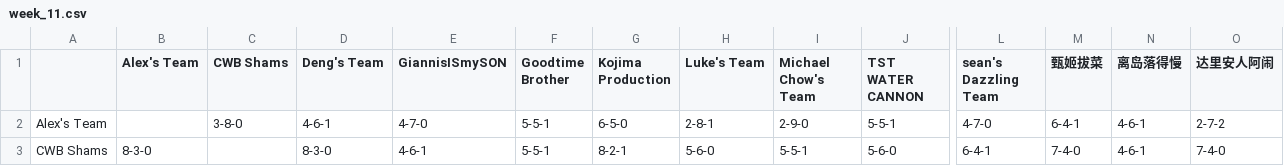
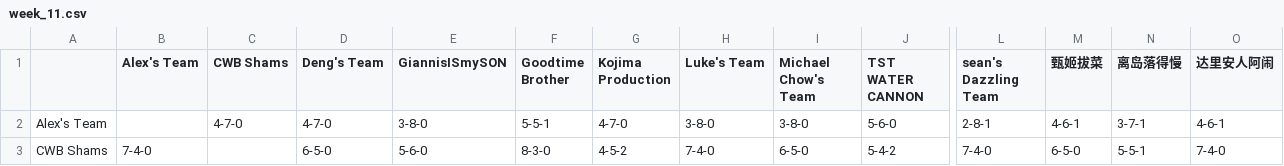
Before and after one commit to williamww19/fantasy, a CSV file: data/league_13648/weekly_summary/week_11.csv, drawn as a sheet; only a part is shown, gaps mark what is left out; the diff covers the shown part only; the diff names each change by its address in the sheet, - before the commit and + after, or states it on an @@ line.

```diff
--- a/data/league_13648/weekly_summary/week_11.csv
+++ b/data/league_13648/weekly_summary/week_11.csv
-C2 (CWB Shams): 3-8-0
+C2 (CWB Shams): 4-7-0
-D2 (Deng's Team): 4-6-1
+D2 (Deng's Team): 4-7-0
-E2 (GiannisISmySON): 4-7-0
+E2 (GiannisISmySON): 3-8-0
-G2 (Kojima Production): 6-5-0
+G2 (Kojima Production): 4-7-0
-H2 (Luke's Team): 2-8-1
+H2 (Luke's Team): 3-8-0
-I2 (Michael Chow's Team): 2-9-0
+I2 (Michael Chow's Team): 3-8-0
-J2 (TST WATER CANNON): 5-5-1
+J2 (TST WATER CANNON): 5-6-0
-L2 (sean's Dazzling Team): 4-7-0
+L2 (sean's Dazzling Team): 2-8-1
-M2 (甄姬拔菜): 6-4-1
+M2 (甄姬拔菜): 4-6-1
-N2 (离岛落得慢): 4-6-1
+N2 (离岛落得慢): 3-7-1
-O2 (达里安人阿闹): 2-7-2
+O2 (达里安人阿闹): 4-6-1
-B3 (Alex's Team): 8-3-0
+B3 (Alex's Team): 7-4-0
-D3 (Deng's Team): 8-3-0
+D3 (Deng's Team): 6-5-0
-E3 (GiannisISmySON): 4-6-1
+E3 (GiannisISmySON): 5-6-0
-F3 (Goodtime Brother): 5-5-1
+F3 (Goodtime Brother): 8-3-0
-G3 (Kojima Production): 8-2-1
+G3 (Kojima Production): 4-5-2
-H3 (Luke's Team): 5-6-0
+H3 (Luke's Team): 7-4-0
-I3 (Michael Chow's Team): 5-5-1
+I3 (Michael Chow's Team): 6-5-0
-J3 (TST WATER CANNON): 5-6-0
+J3 (TST WATER CANNON): 5-4-2
-L3 (sean's Dazzling Team): 6-4-1
+L3 (sean's Dazzling Team): 7-4-0
-M3 (甄姬拔菜): 7-4-0
+M3 (甄姬拔菜): 6-5-0
-N3 (离岛落得慢): 4-6-1
+N3 (离岛落得慢): 5-5-1
```
Also changed, not shown: 126 edited cells elsewhere in this file, data/league_13648/weekly_stats/week_11.csv, data/league_33203/weekly_stats/week_11.csv, 4 other files.
